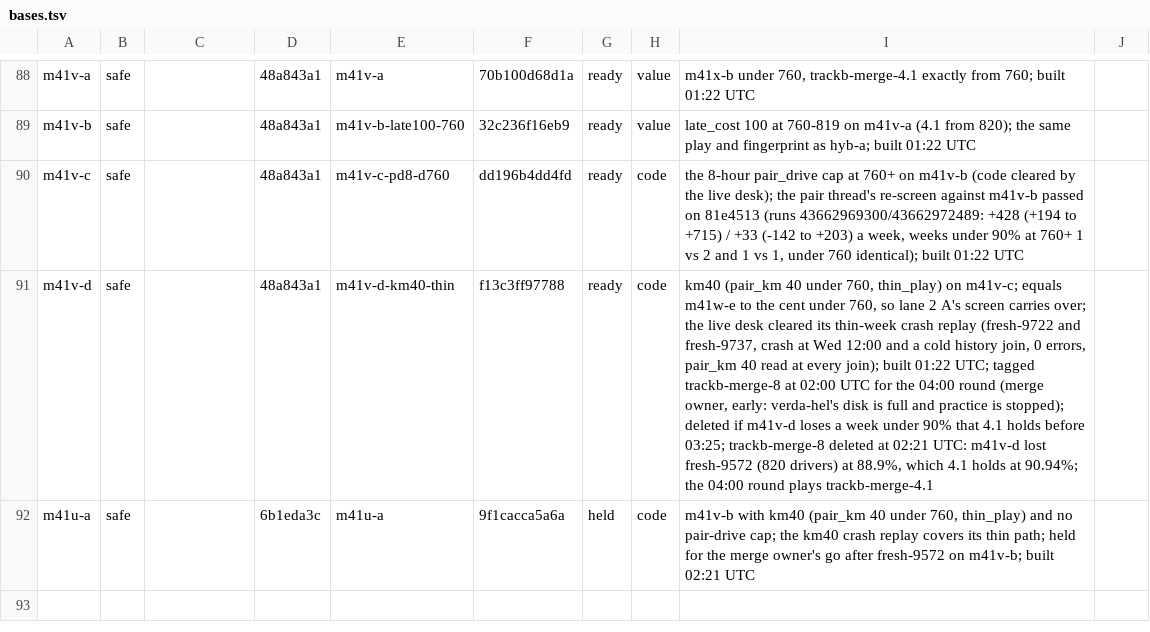
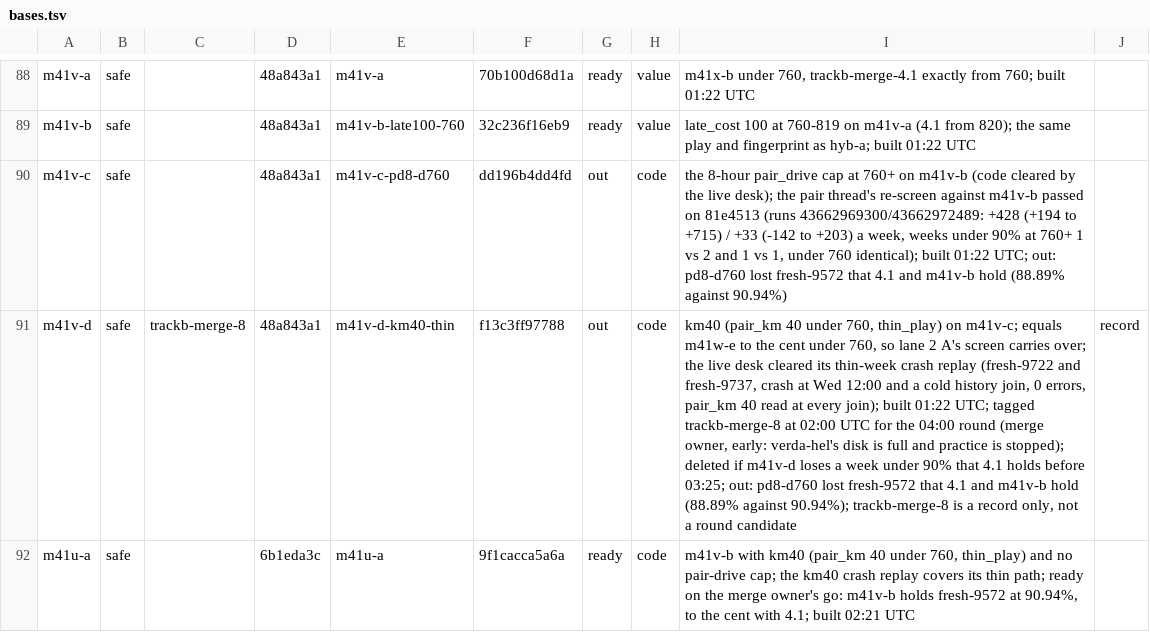
Before and after one commit to KatalystSoftware/junction-2026, a TSV file: spread/scratch/bases.tsv, drawn as a sheet; only a part is shown, gaps mark what is left out; the diff names each change by its address in the sheet, - before the commit and + after, or states it on an @@ line.

Commit message:
chore(spread): bases.tsv: the pair cap out on fresh-9572, m41u-a ready, trackb-merge-8 a record
Amp-Thread-ID: (a team document)
Co-authored-by: Kalle Ahlström <kalle.ahlstrom@iki.fi>

```diff
--- a/spread/scratch/bases.tsv
+++ b/spread/scratch/bases.tsv
-G90:G91: ready
+G90:G91: out
-I90: …built 01:22 UTC
+I90: …built 01:22 UTC; out: pd8-d760 lost fresh-9572 that 4.1 and m41v-b hold (88.89% against 90.94%)
-C91: (empty)
+C91: trackb-merge-8
-I91: …before 03:25; trackb-merge-8 deleted at 02:21 UTC: m41v-d lost fresh-9572 (820 drivers) at 88.9%, which 4.1 holds at 90.94%; the 04:00 round plays trackb-merge-4.1
+I91: …before 03:25; out: pd8-d760 lost fresh-9572 that 4.1 and m41v-b hold (88.89% against 90.94%); trackb-merge-8 is a record only, not a round candidate
-J91: (empty)
+J91: record
-G92: held
+G92: ready
-I92: …thin path; held for the merge owner's go after fresh-9572 on m41v-b; built 02:21…
+I92: …thin path; ready on the merge owner's go: m41v-b holds fresh-9572 at 90.94%, to the cent with 4.1; built 02:21…
```
